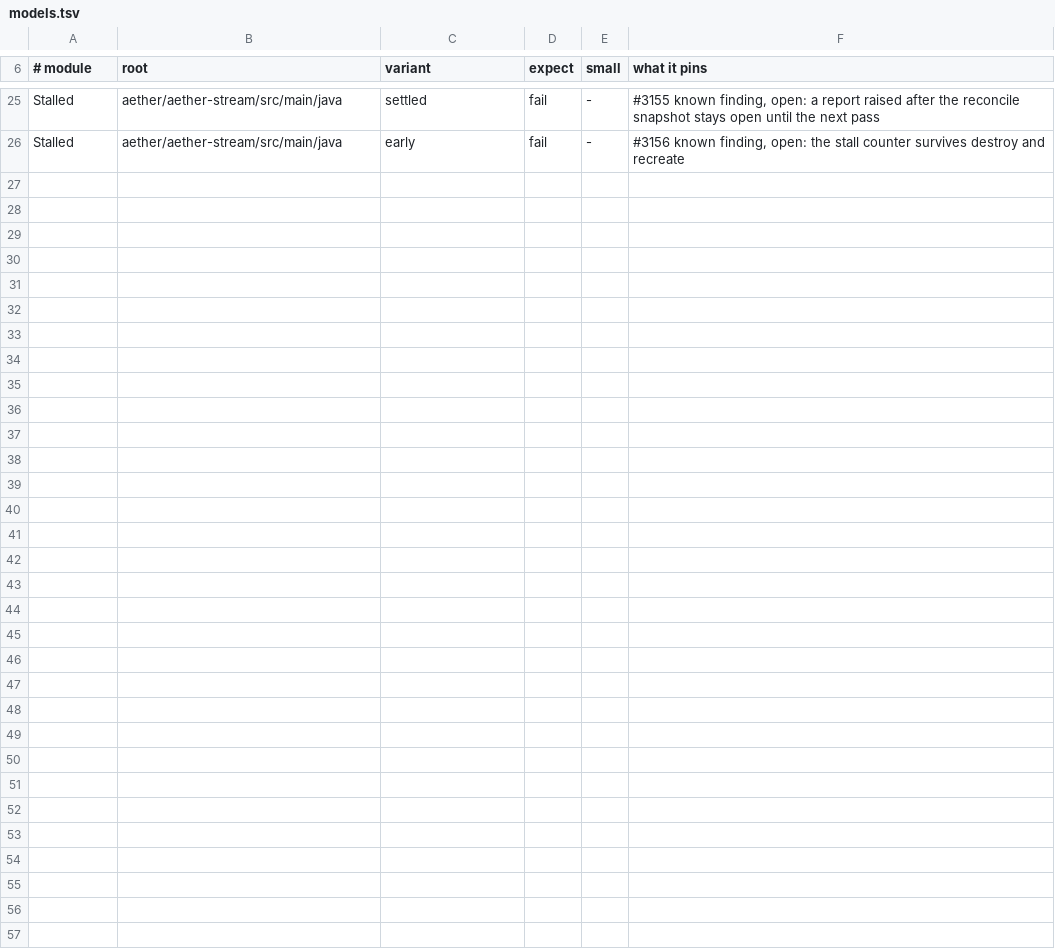
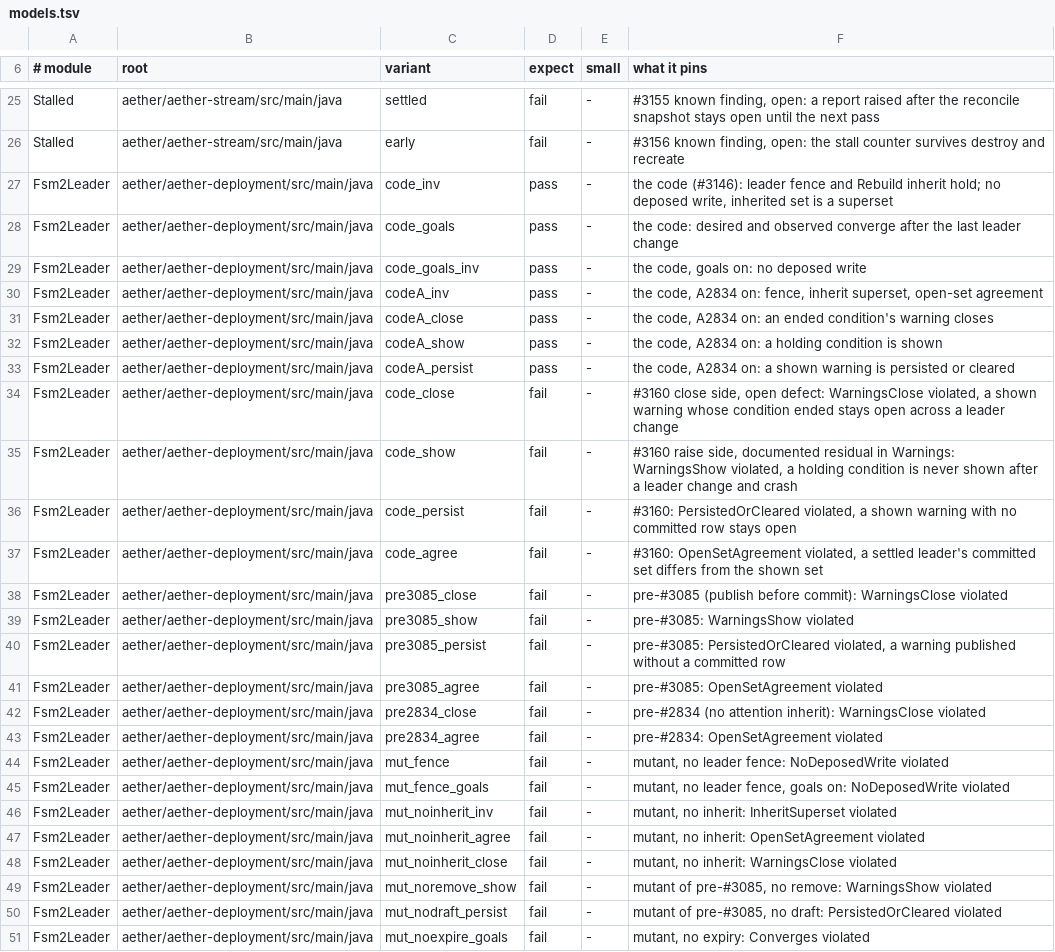
Before and after one commit to pragmaticalabs/pragmatica, a TSV file: tools/tla/models.tsv, drawn as a sheet; only a part is shown, gaps mark what is left out.

Commit message:
feat: embedded TLA+ model of the FSM2 leader

```diff
--- a/tools/tla/models.tsv
+++ b/tools/tla/models.tsv
@@ -26 +26,26 @@ Stalled	aether/aether-stream/src/main/java	settled	fail	-	#3155 known finding, o
 Stalled	aether/aether-stream/src/main/java	early	fail	-	#3156 known finding, open: the stall counter survives destroy and recreate
+Fsm2Leader	aether/aether-deployment/src/main/java	code_inv	pass	-	the code (#3146): leader fence and Rebuild inherit hold; no deposed write, inherited set is a superset
+Fsm2Leader	aether/aether-deployment/src/main/java	code_goals	pass	-	the code: desired and observed converge after the last leader change
+Fsm2Leader	aether/aether-deployment/src/main/java	code_goals_inv	pass	-	the code, goals on: no deposed write
+Fsm2Leader	aether/aether-deployment/src/main/java	codeA_inv	pass	-	the code, A2834 on: fence, inherit superset, open-set agreement
+Fsm2Leader	aether/aether-deployment/src/main/java	codeA_close	pass	-	the code, A2834 on: an ended condition's warning closes
+Fsm2Leader	aether/aether-deployment/src/main/java	codeA_show	pass	-	the code, A2834 on: a holding condition is shown
+Fsm2Leader	aether/aether-deployment/src/main/java	codeA_persist	pass	-	the code, A2834 on: a shown warning is persisted or cleared
+Fsm2Leader	aether/aether-deployment/src/main/java	code_close	fail	-	#3160 close side, open defect: WarningsClose violated, a shown warning whose condition ended stays open across a leader change
+Fsm2Leader	aether/aether-deployment/src/main/java	code_show	fail	-	#3160 raise side, documented residual in Warnings: WarningsShow violated, a holding condition is never shown after a leader change and crash
+Fsm2Leader	aether/aether-deployment/src/main/java	code_persist	fail	-	#3160: PersistedOrCleared violated, a shown warning with no committed row stays open
+Fsm2Leader	aether/aether-deployment/src/main/java	code_agree	fail	-	#3160: OpenSetAgreement violated, a settled leader's committed set differs from the shown set
+Fsm2Leader	aether/aether-deployment/src/main/java	pre3085_close	fail	-	pre-#3085 (publish before commit): WarningsClose violated
+Fsm2Leader	aether/aether-deployment/src/main/java	pre3085_show	fail	-	pre-#3085: WarningsShow violated
+Fsm2Leader	aether/aether-deployment/src/main/java	pre3085_persist	fail	-	pre-#3085: PersistedOrCleared violated, a warning published without a committed row
+Fsm2Leader	aether/aether-deployment/src/main/java	pre3085_agree	fail	-	pre-#3085: OpenSetAgreement violated
+Fsm2Leader	aether/aether-deployment/src/main/java	pre2834_close	fail	-	pre-#2834 (no attention inherit): WarningsClose violated
+Fsm2Leader	aether/aether-deployment/src/main/java	pre2834_agree	fail	-	pre-#2834: OpenSetAgreement violated
+Fsm2Leader	aether/aether-deployment/src/main/java	mut_fence	fail	-	mutant, no leader fence: NoDeposedWrite violated
+Fsm2Leader	aether/aether-deployment/src/main/java	mut_fence_goals	fail	-	mutant, no leader fence, goals on: NoDeposedWrite violated
+Fsm2Leader	aether/aether-deployment/src/main/java	mut_noinherit_inv	fail	-	mutant, no inherit: InheritSuperset violated
+Fsm2Leader	aether/aether-deployment/src/main/java	mut_noinherit_agree	fail	-	mutant, no inherit: OpenSetAgreement violated
+Fsm2Leader	aether/aether-deployment/src/main/java	mut_noinherit_close	fail	-	mutant, no inherit: WarningsClose violated
+Fsm2Leader	aether/aether-deployment/src/main/java	mut_noremove_show	fail	-	mutant of pre-#3085, no remove: WarningsShow violated
+Fsm2Leader	aether/aether-deployment/src/main/java	mut_nodraft_persist	fail	-	mutant of pre-#3085, no draft: PersistedOrCleared violated
+Fsm2Leader	aether/aether-deployment/src/main/java	mut_noexpire_goals	fail	-	mutant, no expiry: Converges violated
```
Also changed, not shown: 10 other files.
